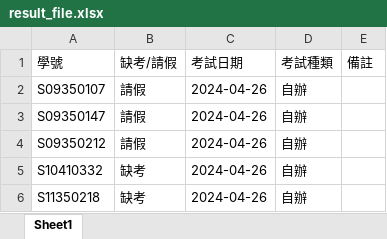
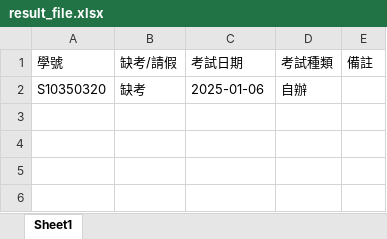
Before and after one commit to Imonanoko/cpe_backend, an Excel workbook: uploads/result_file.xlsx, sheet Sheet1, drawn as a sheet; values as stored, in another font and other column widths than the file's, no borders; removed rows and columns are numbered as before the commit, all else as after; the diff names each change by its address in the sheet, - before the commit and + after, or states it on an @@ line.

```diff
--- a/uploads/result_file.xlsx (sheet Sheet1)
+++ b/uploads/result_file.xlsx (sheet Sheet1)
-row 2: S09350107 | 請假 | 2024-04-26 | 自辦
-row 3: S09350147 | 請假 | 2024-04-26 | 自辦
-row 4: S09350212 | 請假 | 2024-04-26 | 自辦
-A2 (學號): S10410332
+A2 (學號): S10350320
-C2 (考試日期): 2024-04-26
+C2 (考試日期): 2025-01-06
-row 6: S11350218 | 缺考 | 2024-04-26 | 自辦
```
Also changed, not shown: uploads/temp_file.xlsx, 5 other files.
